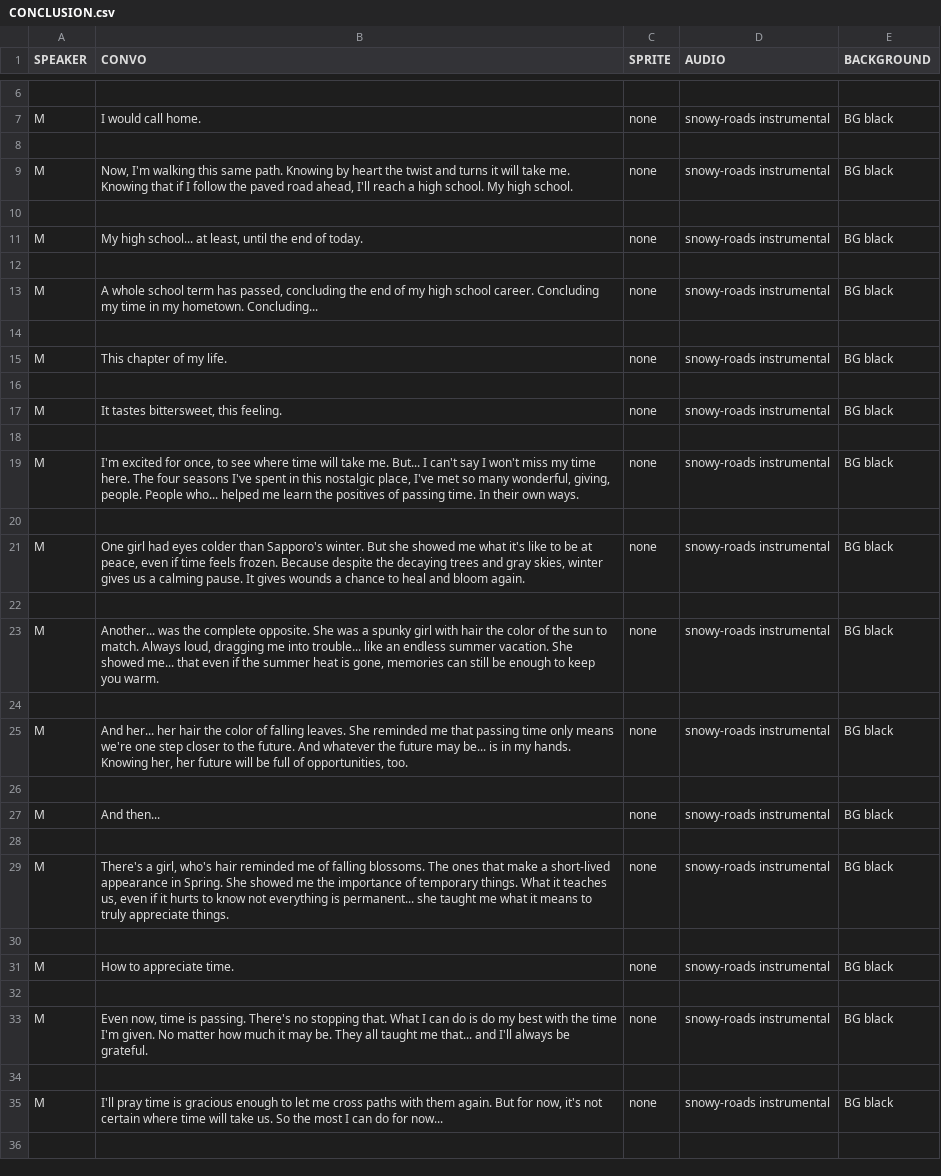
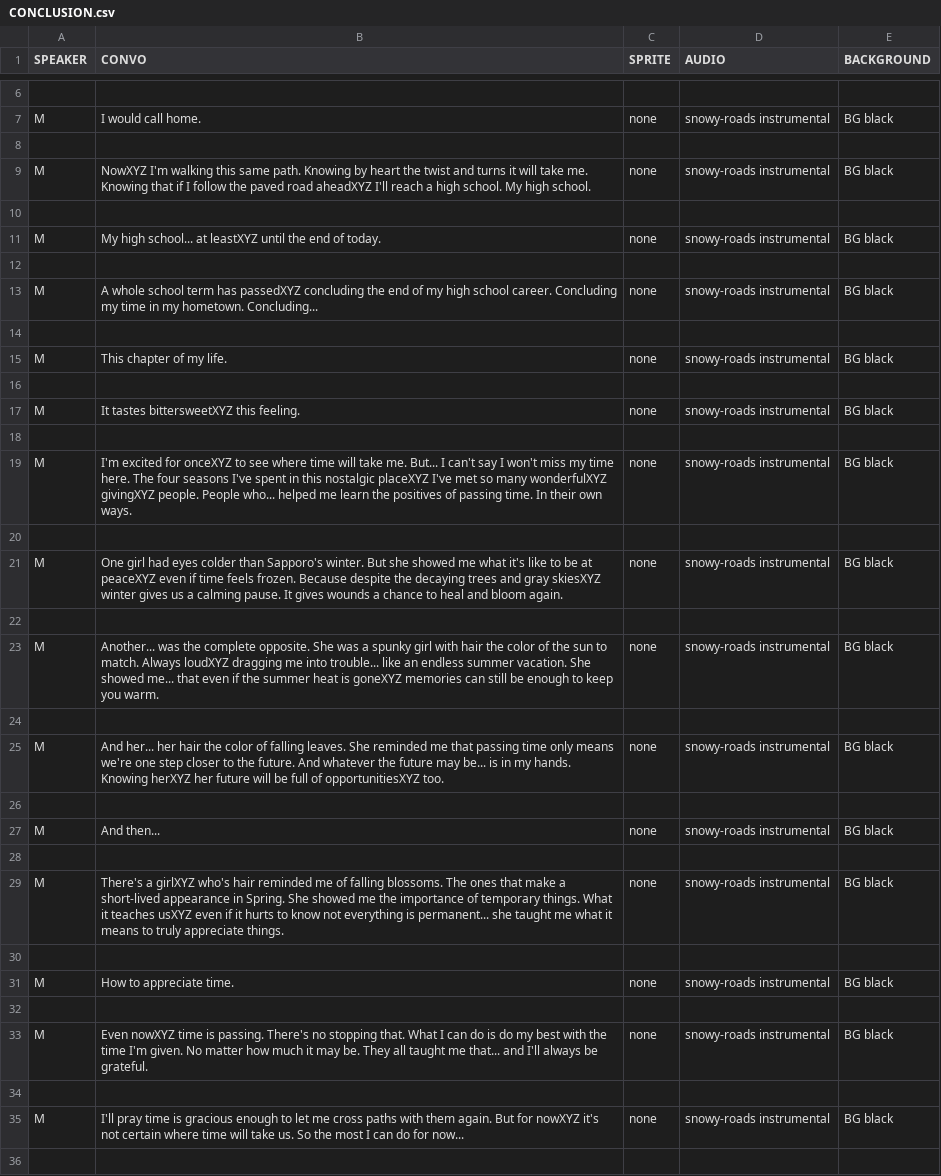
Before and after one commit to eggshelly/ics161FinalProj-Cardinal-Sin, a CSV file: ics161FinalProj/Assets/Resources/CONCLUSION.csv, drawn as a sheet; only a part is shown, gaps mark what is left out; the diff covers the shown part only.

Commit message:
Fixed conclusion

```diff
--- a/ics161FinalProj/Assets/Resources/CONCLUSION.csv
+++ b/ics161FinalProj/Assets/Resources/CONCLUSION.csv
@@ -9,7 +9,7 @@ M,I would call home.,none,snowy-roads instrumental,BG black
 ,,,,
-M,"Now, I'm walking this same path. Knowing by heart the twist and turns it will take me. Knowing that if I follow the paved road ahead,  I'll reach a high school. My high school.",none,snowy-roads instrumental,BG black
+M,NowXYZ I'm walking this same path. Knowing by heart the twist and turns it will take me. Knowing that if I follow the paved road aheadXYZ  I'll reach a high school. My high school.,none,snowy-roads instrumental,BG black
 ,,,,
-M,"My high school... at least, until the end of today.",none,snowy-roads instrumental,BG black
+M,My high school... at leastXYZ until the end of today.,none,snowy-roads instrumental,BG black
 ,,,,
-M,"A whole school term has passed, concluding the end of my high school career. Concluding my time in my hometown. Concluding...",none,snowy-roads instrumental,BG black
+M,A whole school term has passedXYZ concluding the end of my high school career. Concluding my time in my hometown. Concluding...,none,snowy-roads instrumental,BG black
 ,,,,
@@ -17,11 +17,11 @@ M,This chapter of my life.,none,snowy-roads instrumental,BG black
 ,,,,
-M,"It tastes bittersweet, this feeling.",none,snowy-roads instrumental,BG black
+M,It tastes bittersweetXYZ this feeling.,none,snowy-roads instrumental,BG black
 ,,,,
-M,"I'm excited for once, to see where time will take me. But... I can't say I won't miss my time here. The four seasons I've spent in this nostalgic place, I've met so many wonderful, giving, people. People who... helped me learn the positives of passing time. In their own ways. ",none,snowy-roads instrumental,BG black
+M,I'm excited for onceXYZ to see where time will take me. But... I can't say I won't miss my time here. The four seasons I've spent in this nostalgic placeXYZ I've met so many wonderfulXYZ givingXYZ people. People who... helped me learn the positives of passing time. In their own ways. ,none,snowy-roads instrumental,BG black
 ,,,,
-M,"One girl had eyes colder than Sapporo's winter. But she showed me what it's like to be at peace, even if time feels frozen. Because despite the decaying trees and gray skies, winter gives us a calming pause. It gives wounds a chance to heal and bloom again.",none,snowy-roads instrumental,BG black
+M,One girl had eyes colder than Sapporo's winter. But she showed me what it's like to be at peaceXYZ even if time feels frozen. Because despite the decaying trees and gray skiesXYZ winter gives us a calming pause. It gives wounds a chance to heal and bloom again.,none,snowy-roads instrumental,BG black
 ,,,,
-M,"Another... was the complete opposite. She was a spunky girl with hair the color of the sun to match. Always loud, dragging me into trouble... like an endless summer vacation. She showed me... that even if the summer heat is gone, memories can still be enough to keep you warm.",none,snowy-roads instrumental,BG black
+M,Another... was the complete opposite. She was a spunky girl with hair the color of the sun to match. Always loudXYZ dragging me into trouble... like an endless summer vacation. She showed me... that even if the summer heat is goneXYZ memories can still be enough to keep you warm.,none,snowy-roads instrumental,BG black
 ,,,,
-M,"And her... her hair the color of falling leaves. She reminded me that passing time only means we're one step closer to the future. And whatever the future may be... is in my hands. Knowing her, her future will be full of opportunities, too.",none,snowy-roads instrumental,BG black
+M,And her... her hair the color of falling leaves. She reminded me that passing time only means we're one step closer to the future. And whatever the future may be... is in my hands. Knowing herXYZ her future will be full of opportunitiesXYZ too.,none,snowy-roads instrumental,BG black
 ,,,,
@@ -29,3 +29,3 @@ M,And then...,none,snowy-roads instrumental,BG black
 ,,,,
-M,"There's a girl, who's hair reminded me of falling blossoms. The ones that make a short-lived appearance in Spring. She showed me the importance of temporary things. What it teaches us, even if it hurts to know not everything is permanent... she taught me what it means to truly appreciate things.",none,snowy-roads instrumental,BG black
+M,There's a girlXYZ who's hair reminded me of falling blossoms. The ones that make a short-lived appearance in Spring. She showed me the importance of temporary things. What it teaches usXYZ even if it hurts to know not everything is permanent... she taught me what it means to truly appreciate things.,none,snowy-roads instrumental,BG black
 ,,,,
@@ -33,5 +33,5 @@ M,How to appreciate time.,none,snowy-roads instrumental,BG black
 ,,,,
-M,"Even now, time is passing. There's no stopping that. What I can do is do my best with the time I'm given. No matter how much it may be. They all taught me that... and I'll always be grateful.",none,snowy-roads instrumental,BG black
+M,Even nowXYZ time is passing. There's no stopping that. What I can do is do my best with the time I'm given. No matter how much it may be. They all taught me that... and I'll always be grateful.,none,snowy-roads instrumental,BG black
 ,,,,
-M,"I'll pray time is gracious enough to let me cross paths with them again. But for now, it's not certain where time will take us. So the most I can do for now... ",none,snowy-roads instrumental,BG black
+M,I'll pray time is gracious enough to let me cross paths with them again. But for nowXYZ it's not certain where time will take us. So the most I can do for now... ,none,snowy-roads instrumental,BG black
 ,,,,
```
Also changed, not shown: 1 edited cell elsewhere in this file.
